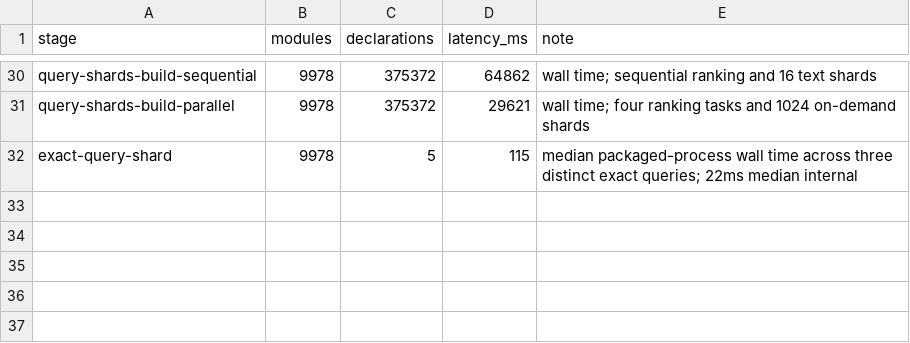
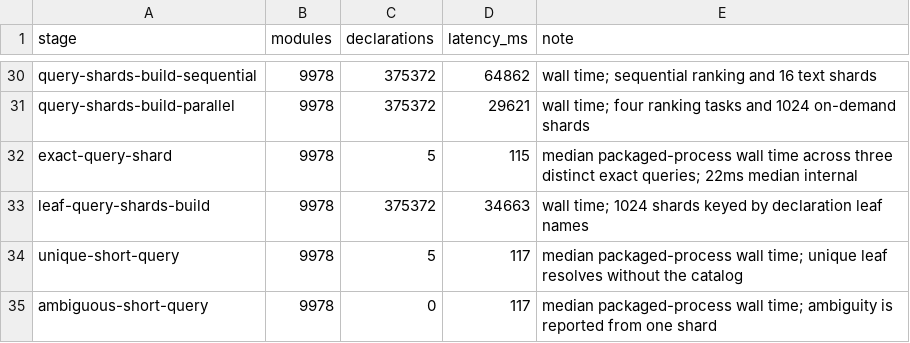
Before and after one commit to pelicanhere/LeanReach, a CSV file: Benchmarks/pp_history.csv, drawn as a sheet; only a part is shown, gaps mark what is left out.

Commit message:
perf: resolve short declaration names from shards

```diff
--- a/Benchmarks/pp_history.csv
+++ b/Benchmarks/pp_history.csv
@@ -32 +32,4 @@ query-shards-build-parallel,9978,375372,29621,wall time; four ranking tasks and
 exact-query-shard,9978,5,115,median packaged-process wall time across three distinct exact queries; 22ms median internal
+leaf-query-shards-build,9978,375372,34663,wall time; 1024 shards keyed by declaration leaf names
+unique-short-query,9978,5,117,median packaged-process wall time; unique leaf resolves without the catalog
+ambiguous-short-query,9978,0,117,median packaged-process wall time; ambiguity is reported from one shard
```
Also changed, not shown: 6 other files.
